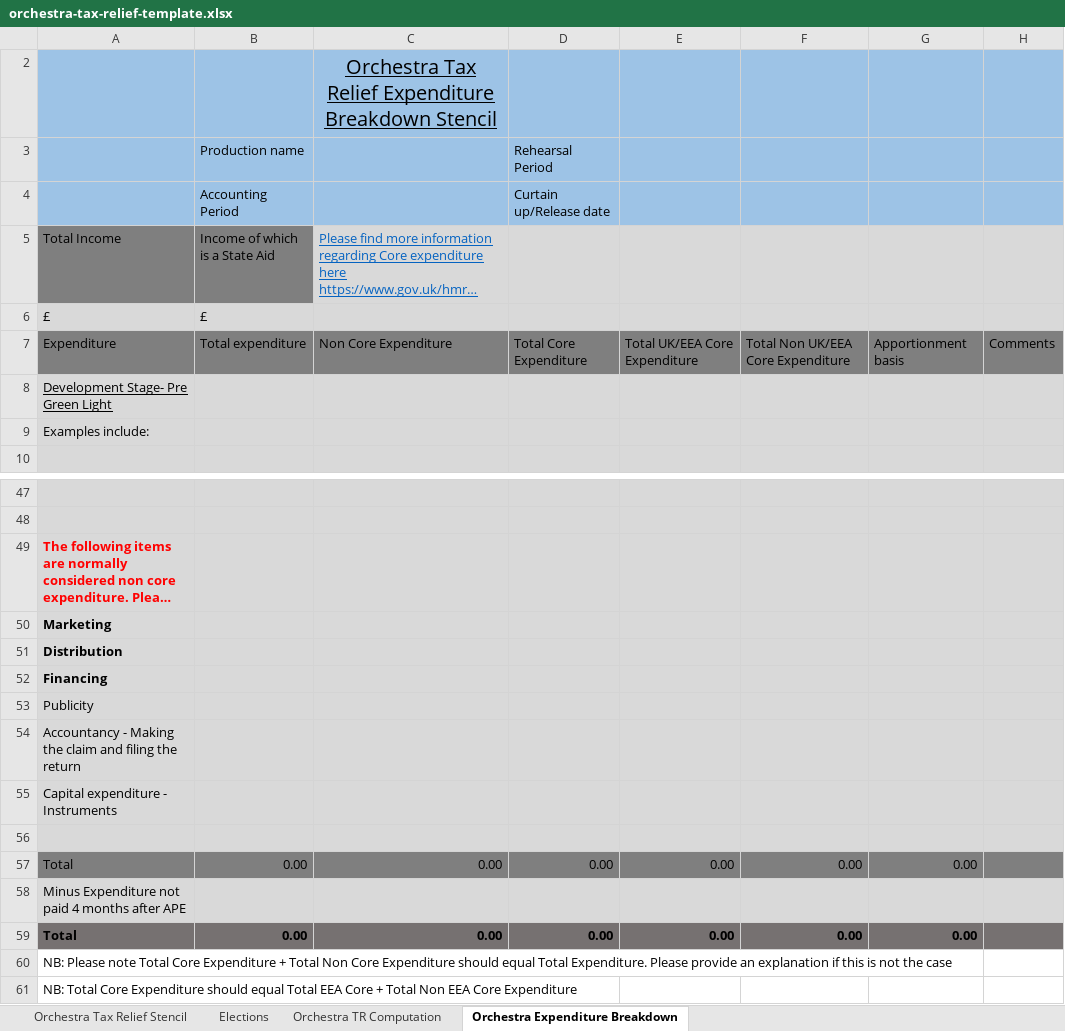
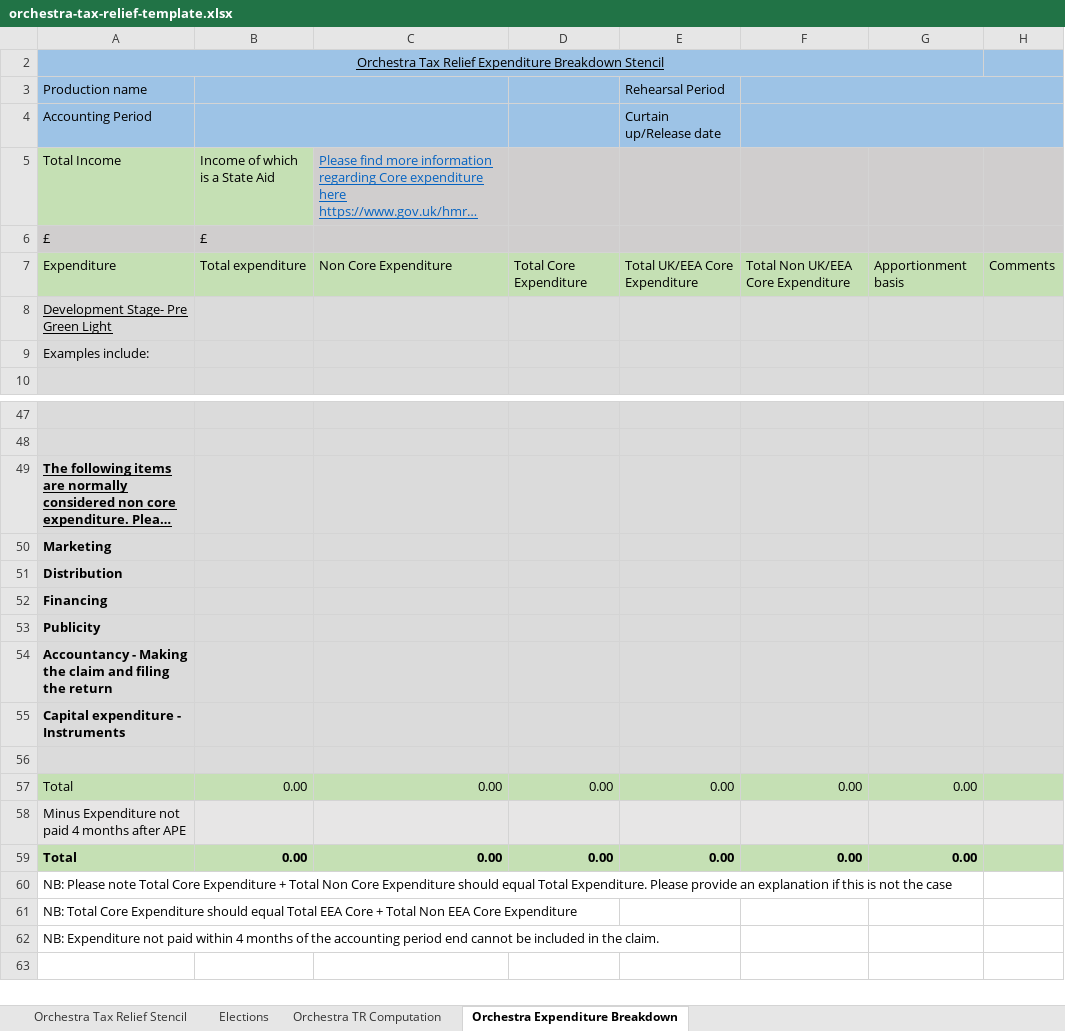
Before and after one commit to hmrc/gform-frontend, an Excel workbook: conf/resources/orchestra-tax-relief-template.xlsx, sheet Orchestra Expenditure Breakdown, drawn as a sheet; only a part is shown, gaps mark what is left out; the shorter side is filled out with more unchanged rows; long unchanged cells end in …; values as stored, in another font and other column widths than the file's, no borders; charts and pictures and conditional formats and table styles not drawn; removed rows and columns are numbered as before the commit, all else as after; the diff names each change by its address in the sheet, - before the commit and + after, or states it on an @@ line.

```diff
--- a/conf/resources/orchestra-tax-relief-template.xlsx (sheet Orchestra Expenditure Breakdown)
+++ b/conf/resources/orchestra-tax-relief-template.xlsx (sheet Orchestra Expenditure Breakdown)
-row 2:  |  | Orchestra Tax Relief Expenditure Breakdown Stencil
-row 3:  | Production name |  | Rehearsal Period
-row 4:  | Accounting Period |  | Curtain up/Release date
+row 2: Orchestra Tax Relief Expenditure Breakdown Stencil
+row 3: Production name |  |  |  | Rehearsal Period
+row 4: Accounting Period |  |  |  | Curtain up/Release date
-A5:B5 fill: #7F7F7F
+A5:B5 fill: #C5E0B4
-A7:H7 fill: #7F7F7F
+A7:H7 fill: #C5E0B4
@@ A49 underline: off → on, text colour: #FF0000 → black @@
-A53:A55 bold: off
+A53:A55 bold: on
-A57:H57 fill: #7F7F7F
+A57:H57 fill: #C5E0B4
-A59:H59 fill: #767171
+A59:H59 fill: #C5E0B4
```
Also changed, not shown: sheet Orchestra Tax Relief Stencil, sheet Orchestra TR Computation, sheet Elections, formulas that keep their value, hidden cells, charts or pictures, conf/resources/museums-and-galleries-exhibition-tax-relief-template.xlsx, conf/resources/theatre-tax-relief-template.xlsx, 3 other files.
